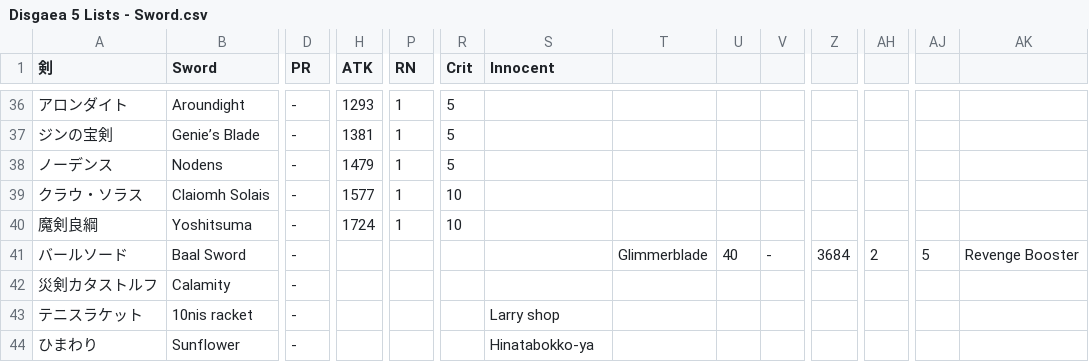
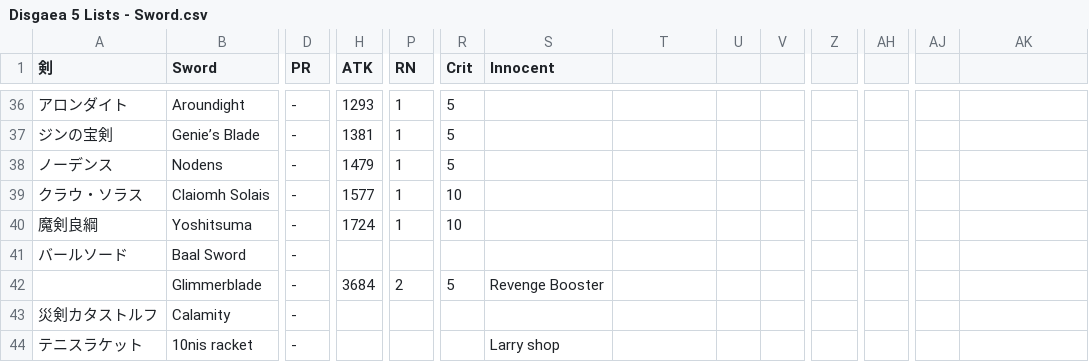
Before and after one commit to Varatnar/disgaea-info, a CSV file: build-utility/data/disgaea-5/items/Disgaea 5 Lists - Sword.csv, drawn as a sheet; only a part is shown, gaps mark what is left out; the shorter side is filled out with more unchanged rows; rows hold the shown columns only; the diff names each change by its address in the sheet, - before the commit and + after, or states it on an @@ line.

Commit message:
Changed line ending fixed sword csv and added more log on error

```diff
--- a/build-utility/data/disgaea-5/items/Disgaea 5 Lists - Sword.csv
+++ b/build-utility/data/disgaea-5/items/Disgaea 5 Lists - Sword.csv
-T41: Glimmerblade
+T41: (empty)
-U41: 40
+U41: (empty)
-V41: -
+V41: (empty)
-Z41: 3684
+Z41: (empty)
-AH41: 2
+AH41: (empty)
-AJ41: 5
+AJ41: (empty)
-AK41: Revenge Booster
+AK41: (empty)
+row 42:  | Glimmerblade | - | 3684 | 2 | 5 | Revenge Booster
```
Also changed, not shown: 1 other file.
